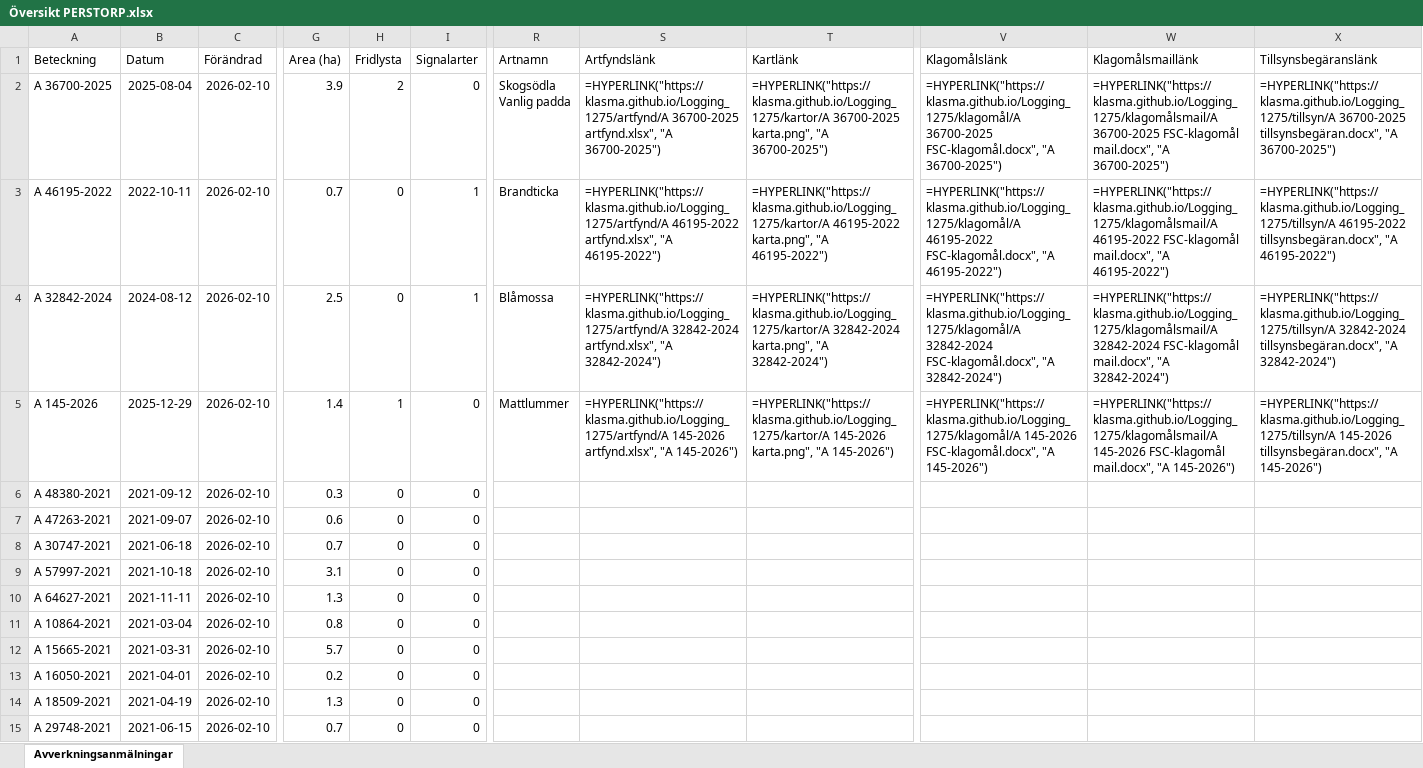
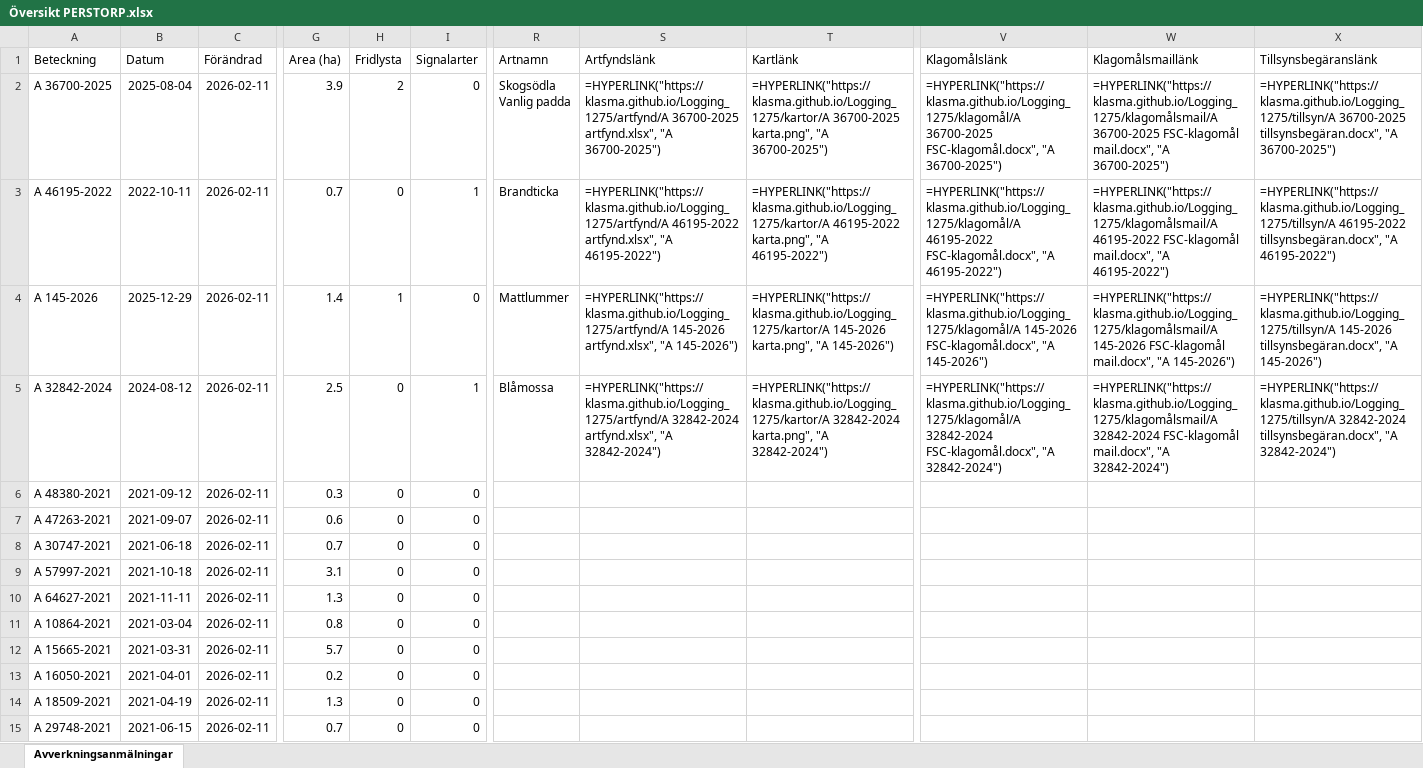
Before and after one commit to klasma/Logging_1275, an Excel workbook: Översikt PERSTORP.xlsx, sheet Avverkningsanmälningar, drawn as a sheet; only a part is shown, gaps mark what is left out; values as stored, in another font and other column widths than the file's, no borders; formulas without a stored value are shown as written; the diff covers the shown part only; the diff names each change by its address in the sheet, - before the commit and + after, or states it on an @@ line.

```diff
--- a/Översikt PERSTORP.xlsx (sheet Avverkningsanmälningar)
+++ b/Översikt PERSTORP.xlsx (sheet Avverkningsanmälningar)
-C2:C15 (Förändrad): 2026-02-10
+C2:C15 (Förändrad): 2026-02-11
-A4 (Beteckning): A 32842-2024
+A4 (Beteckning): A 145-2026
-B4 (Datum): 2024-08-12
+B4 (Datum): 2025-12-29
-G4 (Area (ha)): 2.5
+G4 (Area (ha)): 1.4
-H4 (Fridlysta): 0
+H4 (Fridlysta): 1
-I4 (Signalarter): 1
+I4 (Signalarter): 0
-R4 (Artnamn): Blåmossa
+R4 (Artnamn): Mattlummer
-S4 (Artfyndslänk): =HYPERLINK("https://klasma.github.io/Logging_1275/artfynd/A 32842-2024 artfynd.xlsx", "A 32842-2024")
+S4 (Artfyndslänk): =HYPERLINK("https://klasma.github.io/Logging_1275/artfynd/A 145-2026 artfynd.xlsx", "A 145-2026")
-T4 (Kartlänk): =HYPERLINK("https://klasma.github.io/Logging_1275/kartor/A 32842-2024 karta.png", "A 32842-2024")
+T4 (Kartlänk): =HYPERLINK("https://klasma.github.io/Logging_1275/kartor/A 145-2026 karta.png", "A 145-2026")
-V4 (Klagomålslänk): =HYPERLINK("https://klasma.github.io/Logging_1275/klagomål/A 32842-2024 FSC-klagomål.docx", "A 32842-2024")
+V4 (Klagomålslänk): =HYPERLINK("https://klasma.github.io/Logging_1275/klagomål/A 145-2026 FSC-klagomål.docx", "A 145-2026")
-W4 (Klagomålsmaillänk): =HYPERLINK("https://klasma.github.io/Logging_1275/klagomålsmail/A 32842-2024 FSC-klagomål mail.docx", "A 32842-2024")
+W4 (Klagomålsmaillänk): =HYPERLINK("https://klasma.github.io/Logging_1275/klagomålsmail/A 145-2026 FSC-klagomål mail.docx", "A 145-2026")
-X4 (Tillsynsbegäranslänk): =HYPERLINK("https://klasma.github.io/Logging_1275/tillsyn/A 32842-2024 tillsynsbegäran.docx", "A 32842-2024")
+X4 (Tillsynsbegäranslänk): =HYPERLINK("https://klasma.github.io/Logging_1275/tillsyn/A 145-2026 tillsynsbegäran.docx", "A 145-2026")
-A5 (Beteckning): A 145-2026
+A5 (Beteckning): A 32842-2024
-B5 (Datum): 2025-12-29
+B5 (Datum): 2024-08-12
-G5 (Area (ha)): 1.4
+G5 (Area (ha)): 2.5
-H5 (Fridlysta): 1
+H5 (Fridlysta): 0
-I5 (Signalarter): 0
+I5 (Signalarter): 1
-R5 (Artnamn): Mattlummer
+R5 (Artnamn): Blåmossa
-S5 (Artfyndslänk): =HYPERLINK("https://klasma.github.io/Logging_1275/artfynd/A 145-2026 artfynd.xlsx", "A 145-2026")
+S5 (Artfyndslänk): =HYPERLINK("https://klasma.github.io/Logging_1275/artfynd/A 32842-2024 artfynd.xlsx", "A 32842-2024")
-T5 (Kartlänk): =HYPERLINK("https://klasma.github.io/Logging_1275/kartor/A 145-2026 karta.png", "A 145-2026")
+T5 (Kartlänk): =HYPERLINK("https://klasma.github.io/Logging_1275/kartor/A 32842-2024 karta.png", "A 32842-2024")
-V5 (Klagomålslänk): =HYPERLINK("https://klasma.github.io/Logging_1275/klagomål/A 145-2026 FSC-klagomål.docx", "A 145-2026")
+V5 (Klagomålslänk): =HYPERLINK("https://klasma.github.io/Logging_1275/klagomål/A 32842-2024 FSC-klagomål.docx", "A 32842-2024")
-W5 (Klagomålsmaillänk): =HYPERLINK("https://klasma.github.io/Logging_1275/klagomålsmail/A 145-2026 FSC-klagomål mail.docx", "A 145-2026")
+W5 (Klagomålsmaillänk): =HYPERLINK("https://klasma.github.io/Logging_1275/klagomålsmail/A 32842-2024 FSC-klagomål mail.docx", "A 32842-2024")
-X5 (Tillsynsbegäranslänk): =HYPERLINK("https://klasma.github.io/Logging_1275/tillsyn/A 145-2026 tillsynsbegäran.docx", "A 145-2026")
+X5 (Tillsynsbegäranslänk): =HYPERLINK("https://klasma.github.io/Logging_1275/tillsyn/A 32842-2024 tillsynsbegäran.docx", "A 32842-2024")
```
Also changed, not shown: 453 edited cells elsewhere in this sheet, artfynd/A 145-2026 artfynd.xlsx, artfynd/A 32842-2024 artfynd.xlsx, 23 other files.
